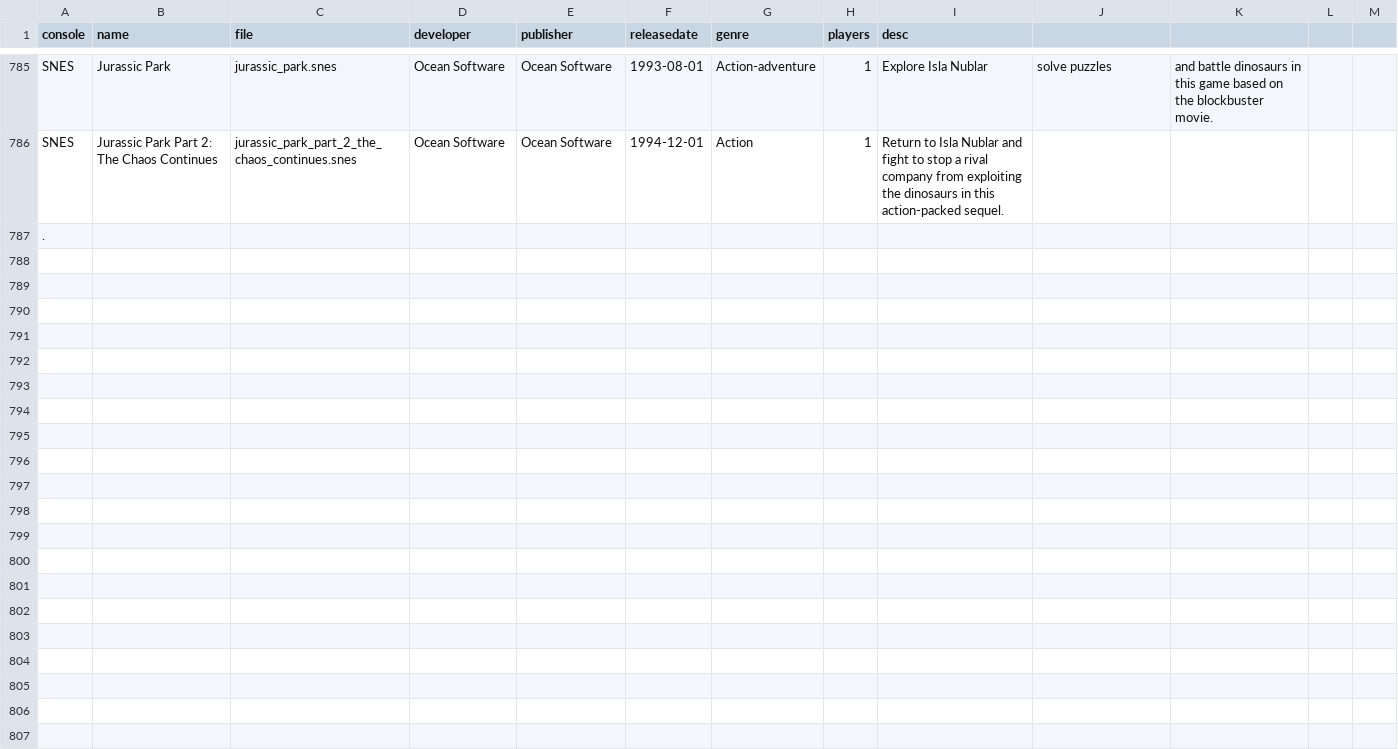
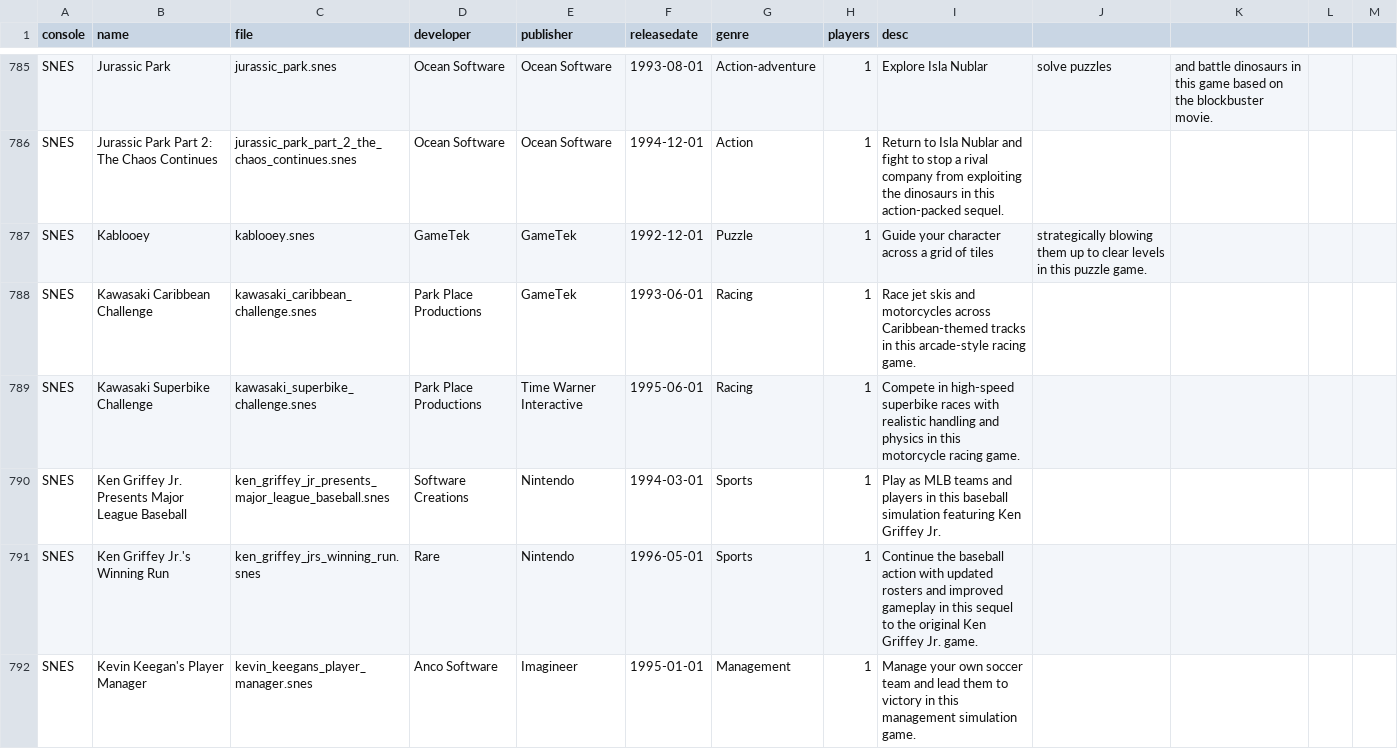
Before and after one commit to rixwoodling/gamelist, a CSV file: gamelist.csv, drawn as a sheet; only a part is shown, gaps mark what is left out; the shorter side is filled out with more unchanged rows; the diff covers the shown part only.

Commit message:
Update gamelist.csv

```diff
--- a/gamelist.csv
+++ b/gamelist.csv
@@ -786 +786,7 @@ SNES,Jurassic Park,jurassic_park.snes,Ocean Software,Ocean Software,1993-08-01,A
 SNES,Jurassic Park Part 2: The Chaos Continues,jurassic_park_part_2_the_chaos_continues.snes,Ocean Software,Ocean Software,1994-12-01,Action,1,Return to Isla Nublar and fight to stop a rival company from exploiting the dinosaurs in this action-packed sequel.
+SNES,Kablooey,kablooey.snes,GameTek,GameTek,1992-12-01,Puzzle,1,Guide your character across a grid of tiles, strategically blowing them up to clear levels in this puzzle game.
+SNES,Kawasaki Caribbean Challenge,kawasaki_caribbean_challenge.snes,Park Place Productions,GameTek,1993-06-01,Racing,1,Race jet skis and motorcycles across Caribbean-themed tracks in this arcade-style racing game.
+SNES,Kawasaki Superbike Challenge,kawasaki_superbike_challenge.snes,Park Place Productions,Time Warner Interactive,1995-06-01,Racing,1,Compete in high-speed superbike races with realistic handling and physics in this motorcycle racing game.
+SNES,Ken Griffey Jr. Presents Major League Baseball,ken_griffey_jr_presents_major_league_baseball.snes,Software Creations,Nintendo,1994-03-01,Sports,1,Play as MLB teams and players in this baseball simulation featuring Ken Griffey Jr.
+SNES,Ken Griffey Jr.'s Winning Run,ken_griffey_jrs_winning_run.snes,Rare,Nintendo,1996-05-01,Sports,1,Continue the baseball action with updated rosters and improved gameplay in this sequel to the original Ken Griffey Jr. game.
+SNES,Kevin Keegan's Player Manager,kevin_keegans_player_manager.snes,Anco Software,Imagineer,1995-01-01,Management,1,Manage your own soccer team and lead them to victory in this management simulation game.
```
Also changed, not shown: 15 added rows elsewhere in this file.
